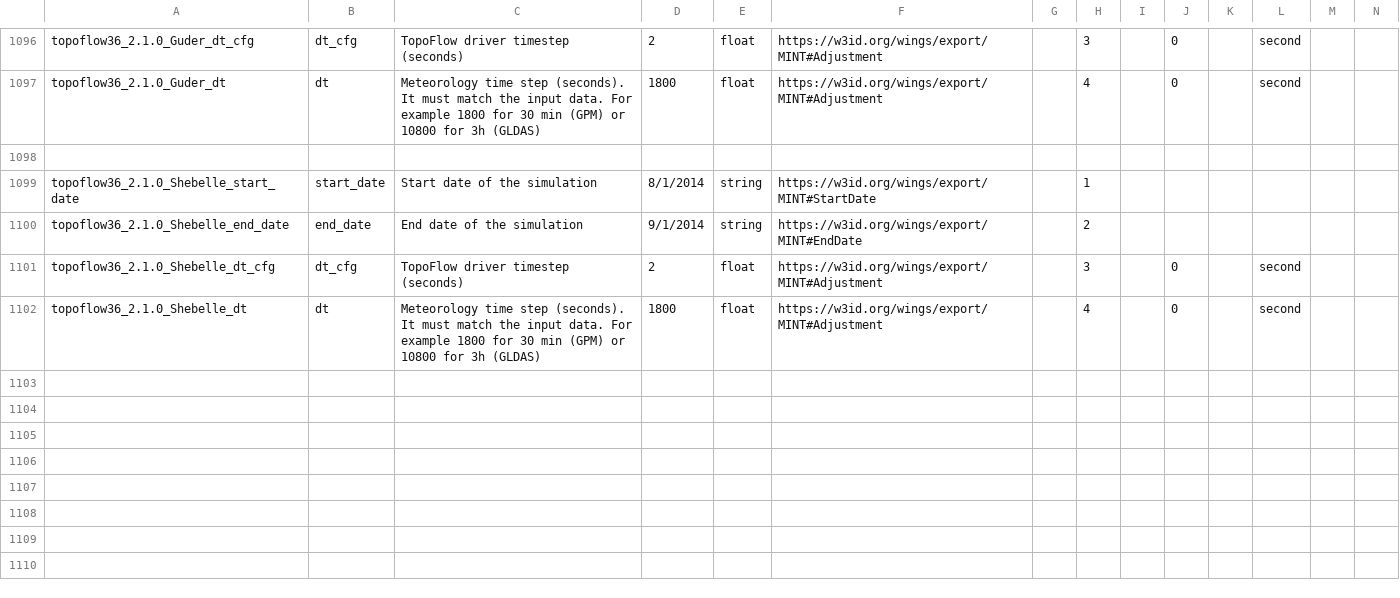
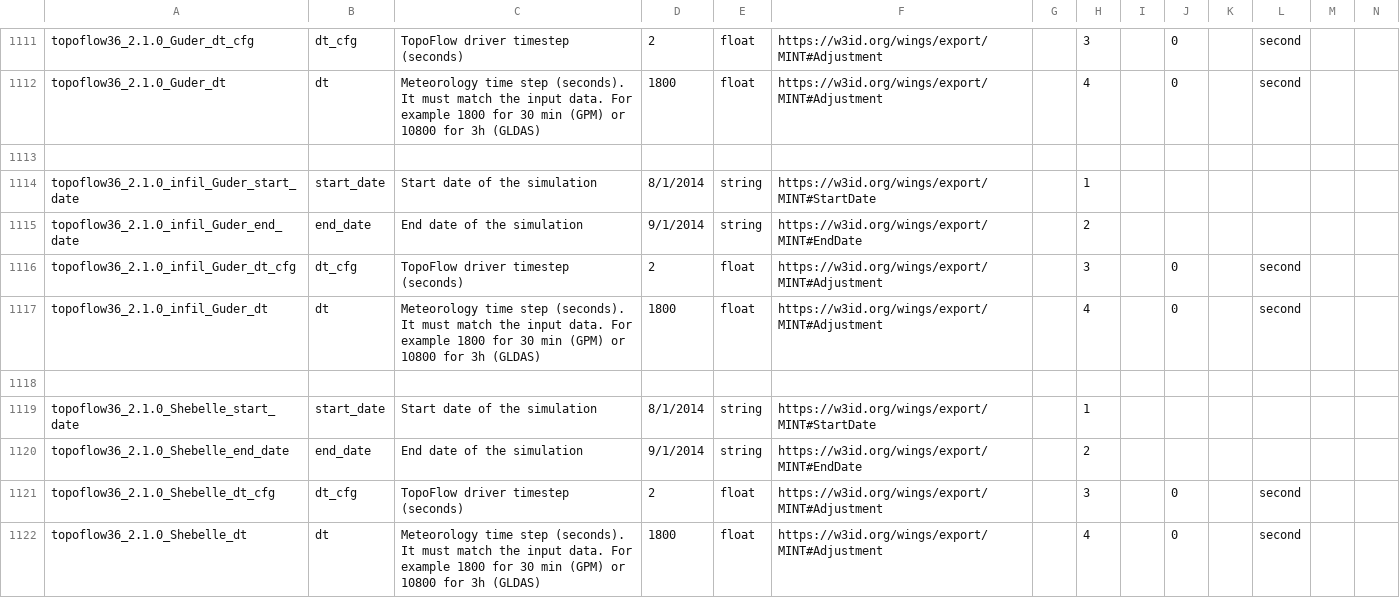
Before and after one commit to mintproject/ModelCatalog, a CSV file: Data/Parameter.csv, drawn as a sheet; only a part is shown, gaps mark what is left out; the diff covers the shown part only.

Commit message:
added one param more to PIHM setups and added infiltration config topoflow

```diff
--- a/Data/Parameter.csv
+++ b/Data/Parameter.csv
@@ -1100,2 +1115,7 @@ topoflow36_2.1.0_Guder_dt,dt,Meteorology time step (seconds). It must match the
 ,,,,,,,,,,,,,
+topoflow36_2.1.0_infil_Guder_start_date,start_date,Start date of the simulation,8/1/2014,string,https://w3id.org/wings/export/MINT#StartDate,,1,,,,,,
+topoflow36_2.1.0_infil_Guder_end_date,end_date,End date of the simulation,9/1/2014,string,https://w3id.org/wings/export/MINT#EndDate,,2,,,,,,
+topoflow36_2.1.0_infil_Guder_dt_cfg,dt_cfg,TopoFlow driver timestep (seconds),2,float,https://w3id.org/wings/export/MINT#Adjustment,,3,,0,,second,,
+topoflow36_2.1.0_infil_Guder_dt,dt,Meteorology time step (seconds). It must match the input data. For example 1800 for 30 min (GPM) or 10800 for 3h (GLDAS),1800,float,https://w3id.org/wings/export/MINT#Adjustment,,4,,0,,second,,
+,,,,,,,,,,,,,
 topoflow36_2.1.0_Shebelle_start_date,start_date,Start date of the simulation,8/1/2014,string,https://w3id.org/wings/export/MINT#StartDate,,1,,,,,,
```
Also changed, not shown: 20 added rows and 37 edited cells elsewhere in this file, Data/DatasetSpecification.csv, Data/ModelConfiguration.csv, 2 other files.
